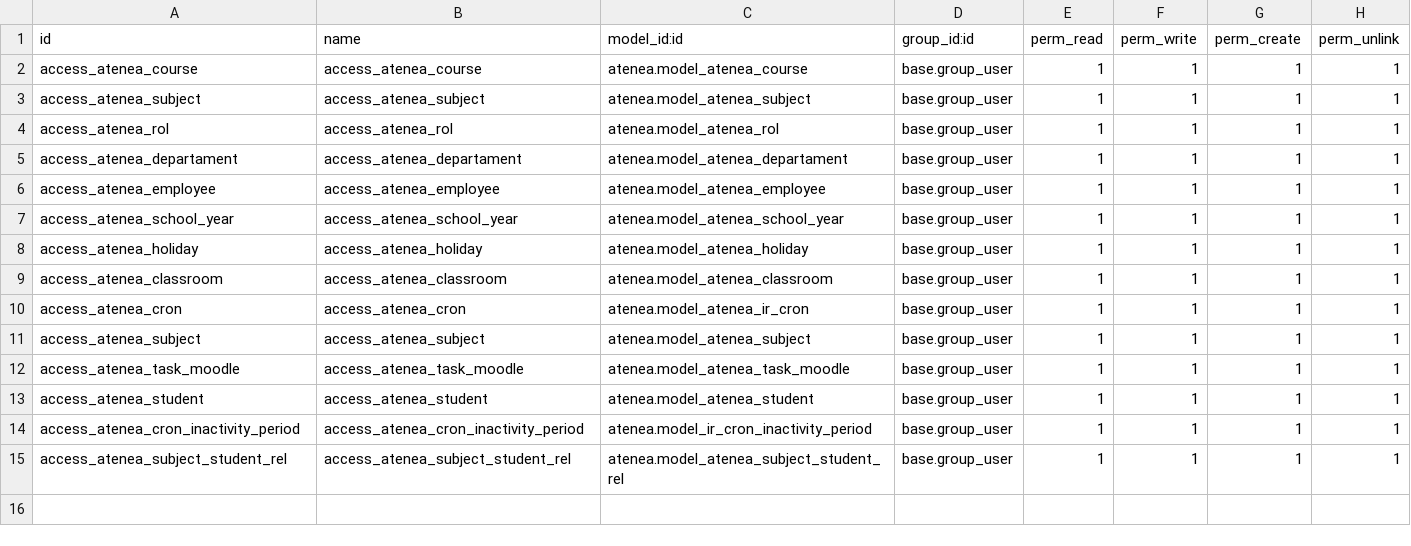
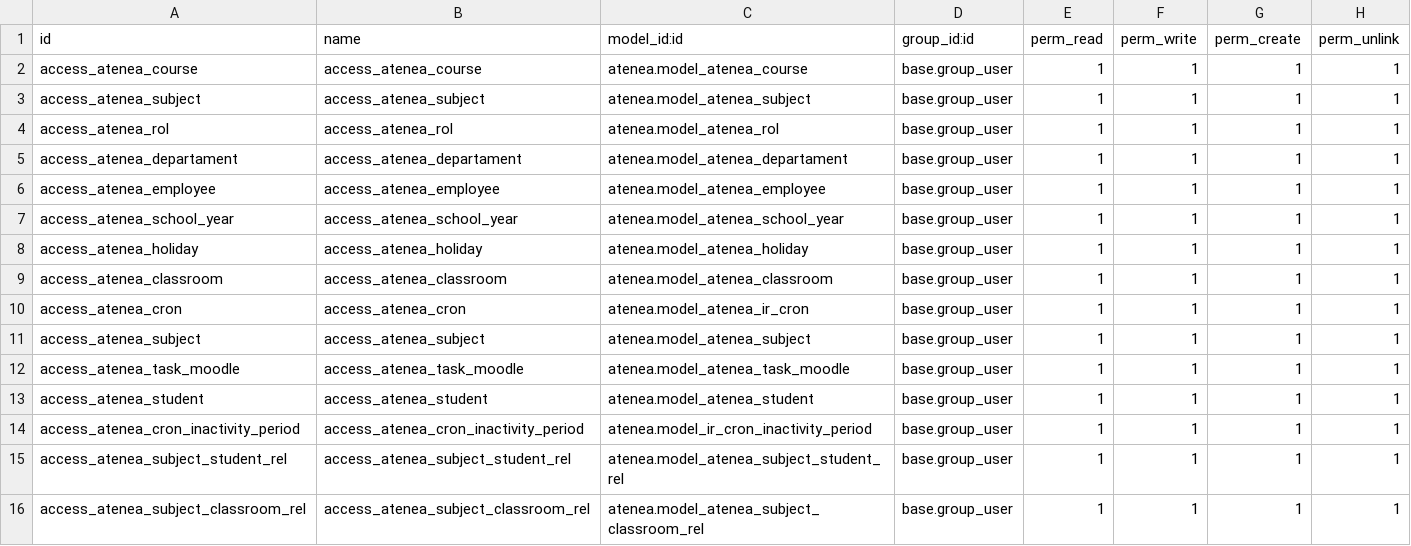
Before and after one commit to aoltra/atenea, a CSV file: security/ir.model.access.csv, drawn as a sheet.

```diff
--- a/security/ir.model.access.csv
+++ b/security/ir.model.access.csv
@@ -15 +15,2 @@ access_atenea_cron_inactivity_period,access_atenea_cron_inactivity_period,atenea
 access_atenea_subject_student_rel,access_atenea_subject_student_rel,atenea.model_atenea_subject_student_rel,base.group_user,1,1,1,1
+access_atenea_subject_classroom_rel,access_atenea_subject_classroom_rel,atenea.model_atenea_subject_classroom_rel,base.group_user,1,1,1,1
```
Also changed, not shown: 13 other files.
